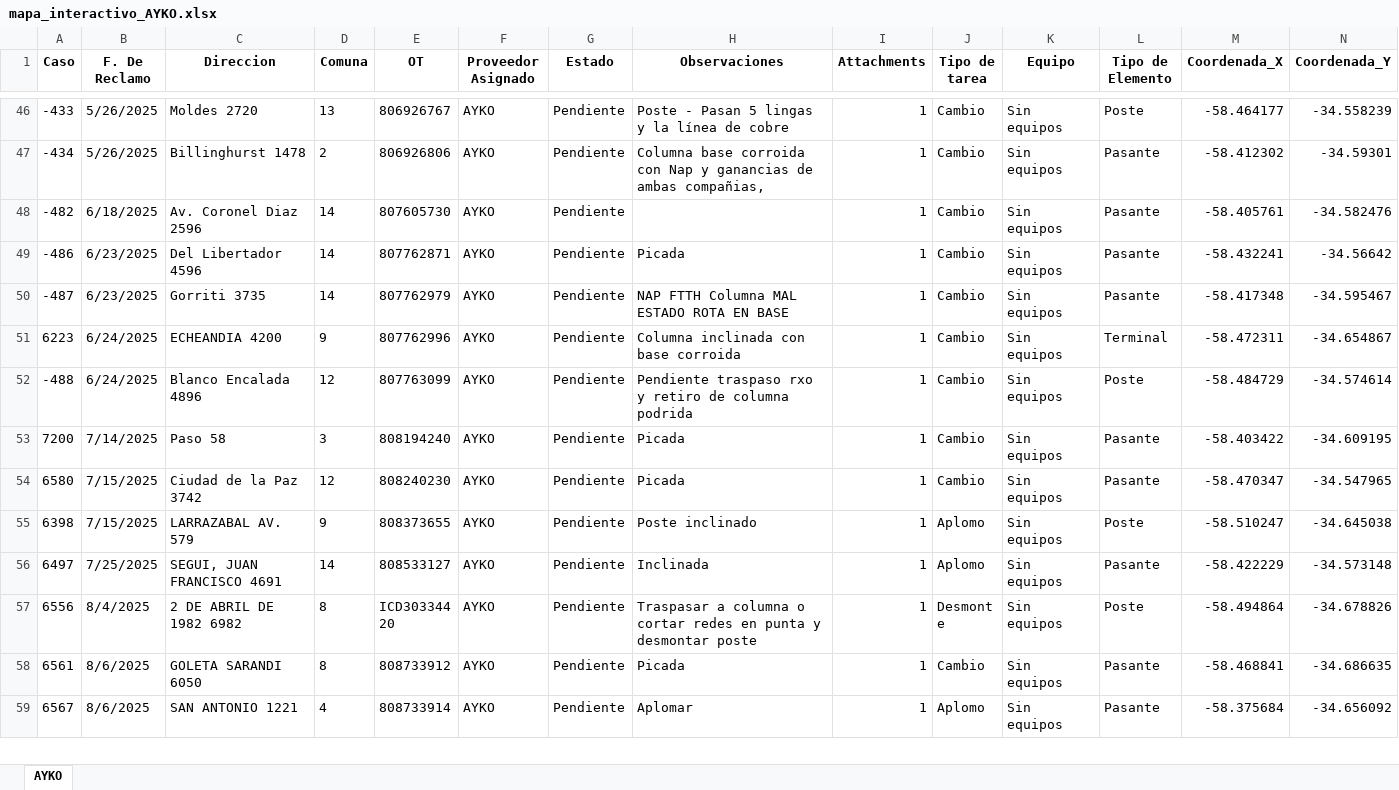
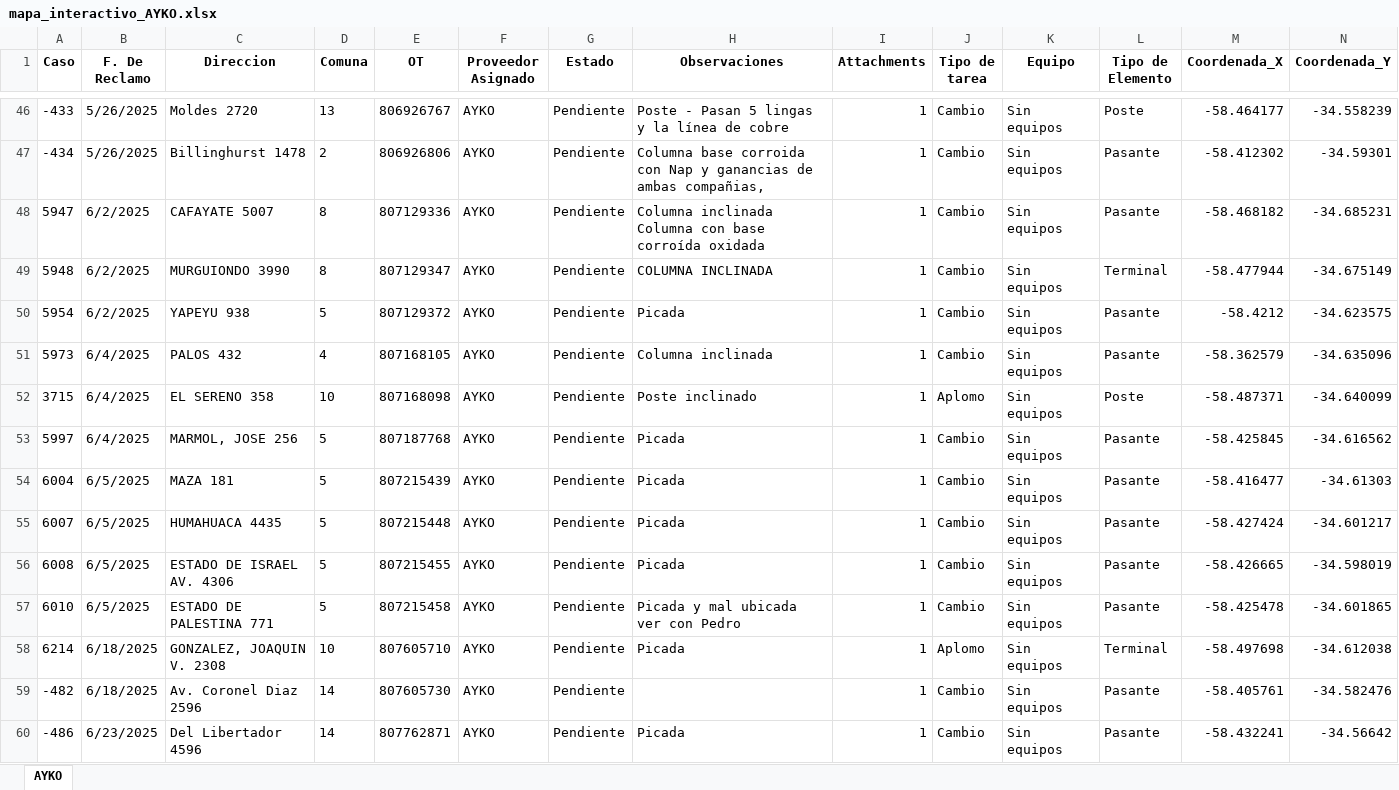
Before and after one commit to gestiondereclamosteco/ayko, an Excel workbook: mapa_interactivo_AYKO.xlsx, sheet AYKO, drawn as a sheet; only a part is shown, gaps mark what is left out; the shorter side is filled out with more unchanged rows; values as stored, in another font and other column widths than the file's, no borders; rows hold the shown columns only; the diff covers the shown part only; the diff names each change by its address in the sheet, - before the commit and + after, or states it on an @@ line.

Commit message:
🔄 Actualización automática del mapa (2025-09-15 12:07:33)

```diff
--- a/mapa_interactivo_AYKO.xlsx (sheet AYKO)
+++ b/mapa_interactivo_AYKO.xlsx (sheet AYKO)
+row 48: 5947 | 6/2/2025 | CAFAYATE 5007 | 8 | 807129336 | AYKO | Pendiente | Columna inclinada Columna con base corroída oxidada | 1 | Cambio | Sin equipos | Pasante | -58.468182 | -34.685231
+row 49: 5948 | 6/2/2025 | MURGUIONDO 3990 | 8 | 807129347 | AYKO | Pendiente | COLUMNA INCLINADA | 1 | Cambio | Sin equipos | Terminal | -58.477944 | -34.675149
+row 50: 5954 | 6/2/2025 | YAPEYU 938 | 5 | 807129372 | AYKO | Pendiente | Picada | 1 | Cambio | Sin equipos | Pasante | -58.4212 | -34.623575
+row 51: 5973 | 6/4/2025 | PALOS 432 | 4 | 807168105 | AYKO | Pendiente | Columna inclinada | 1 | Cambio | Sin equipos | Pasante | -58.362579 | -34.635096
+row 52: 3715 | 6/4/2025 | EL SERENO 358 | 10 | 807168098 | AYKO | Pendiente | Poste inclinado | 1 | Aplomo | Sin equipos | Poste | -58.487371 | -34.640099
+row 53: 5997 | 6/4/2025 | MARMOL, JOSE 256 | 5 | 807187768 | AYKO | Pendiente | Picada | 1 | Cambio | Sin equipos | Pasante | -58.425845 | -34.616562
+row 54: 6004 | 6/5/2025 | MAZA 181 | 5 | 807215439 | AYKO | Pendiente | Picada | 1 | Cambio | Sin equipos | Pasante | -58.416477 | -34.61303
+row 55: 6007 | 6/5/2025 | HUMAHUACA 4435 | 5 | 807215448 | AYKO | Pendiente | Picada | 1 | Cambio | Sin equipos | Pasante | -58.427424 | -34.601217
+row 56: 6008 | 6/5/2025 | ESTADO DE ISRAEL AV. 4306 | 5 | 807215455 | AYKO | Pendiente | Picada | 1 | Cambio | Sin equipos | Pasante | -58.426665 | -34.598019
+row 57: 6010 | 6/5/2025 | ESTADO DE PALESTINA 771 | 5 | 807215458 | AYKO | Pendiente | Picada y mal ubicada ver con Pedro | 1 | Cambio | Sin equipos | Pasante | -58.425478 | -34.601865
+row 58: 6214 | 6/18/2025 | GONZALEZ, JOAQUIN V. 2308 | 10 | 807605710 | AYKO | Pendiente | Picada | 1 | Aplomo | Sin equipos | Terminal | -58.497698 | -34.612038
```
Also changed, not shown: 9 added rows elsewhere in this sheet, 1 other file.
